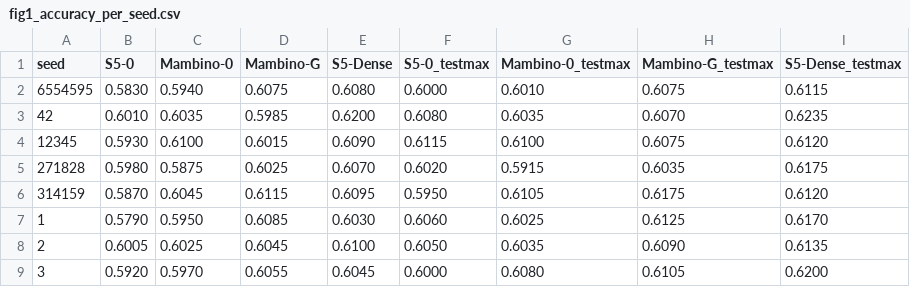
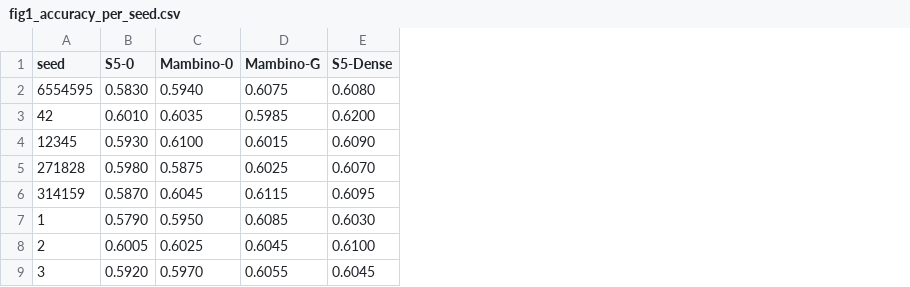
Before and after one commit to raisul1212/S5, a CSV file: paper_v2_ppac/figure_data_v1/fig1_accuracy_per_seed.csv, drawn as a sheet; the diff names each change by its address in the sheet, - before the commit and + after, or states it on an @@ line.

```diff
--- a/paper_v2_ppac/figure_data_v1/fig1_accuracy_per_seed.csv
+++ b/paper_v2_ppac/figure_data_v1/fig1_accuracy_per_seed.csv
-column F (S5-0_testmax), rows 2-9: 0.6000 | 0.6080 | 0.6115 | 0.6020 | 0.5950 | 0.6060 | 0.6050 | 0.6000
-column G (Mambino-0_testmax), rows 2-9: 0.6010 | 0.6035 | 0.6100 | 0.5915 | 0.6105 | 0.6025 | 0.6035 | 0.6080
-column H (Mambino-G_testmax), rows 2-9: 0.6075 | 0.6070 | 0.6075 | 0.6035 | 0.6175 | 0.6125 | 0.6090 | 0.6105
-column I (S5-Dense_testmax), rows 2-9: 0.6115 | 0.6235 | 0.6120 | 0.6175 | 0.6120 | 0.6170 | 0.6135 | 0.6200
```
Also changed, not shown: 1 other file.
